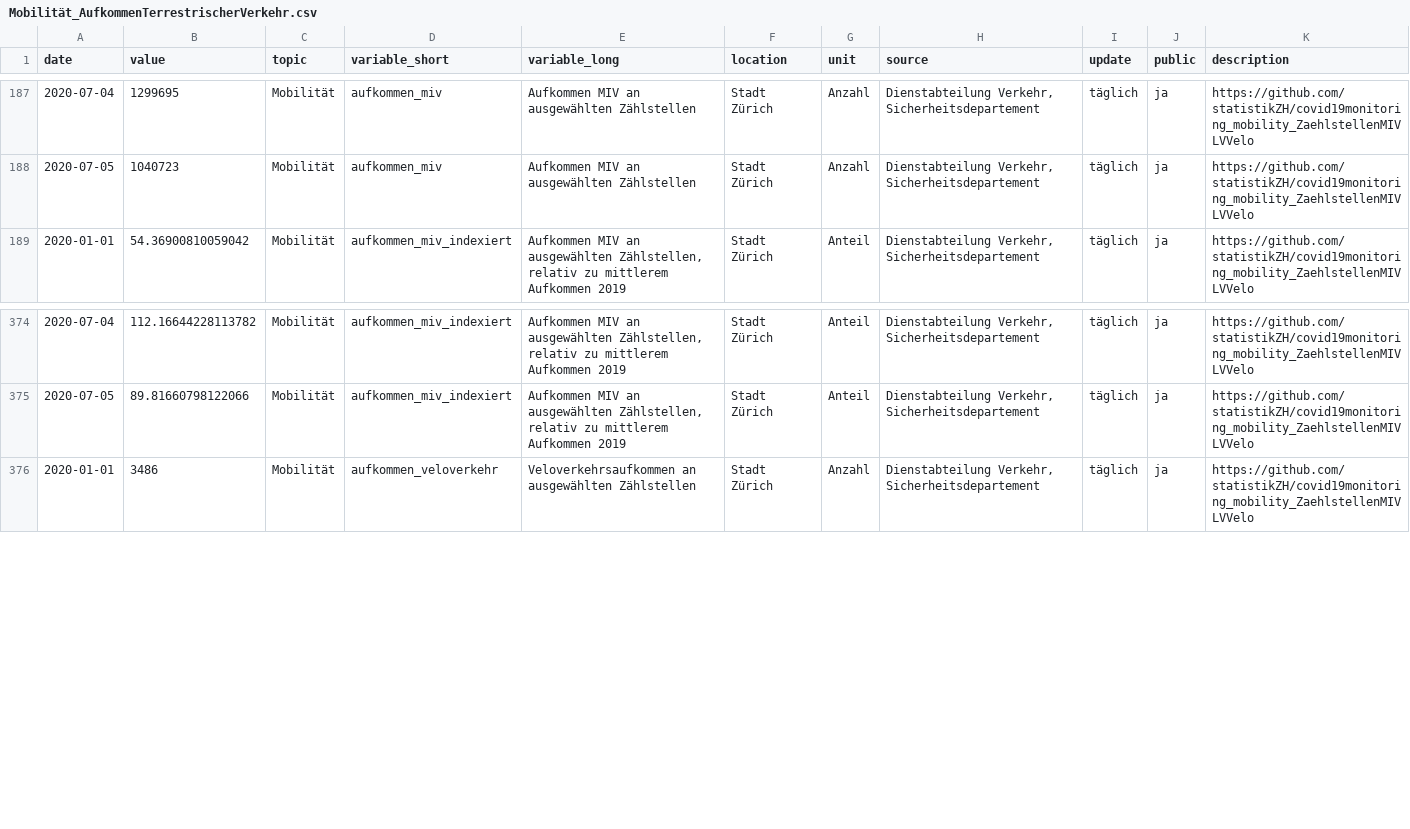
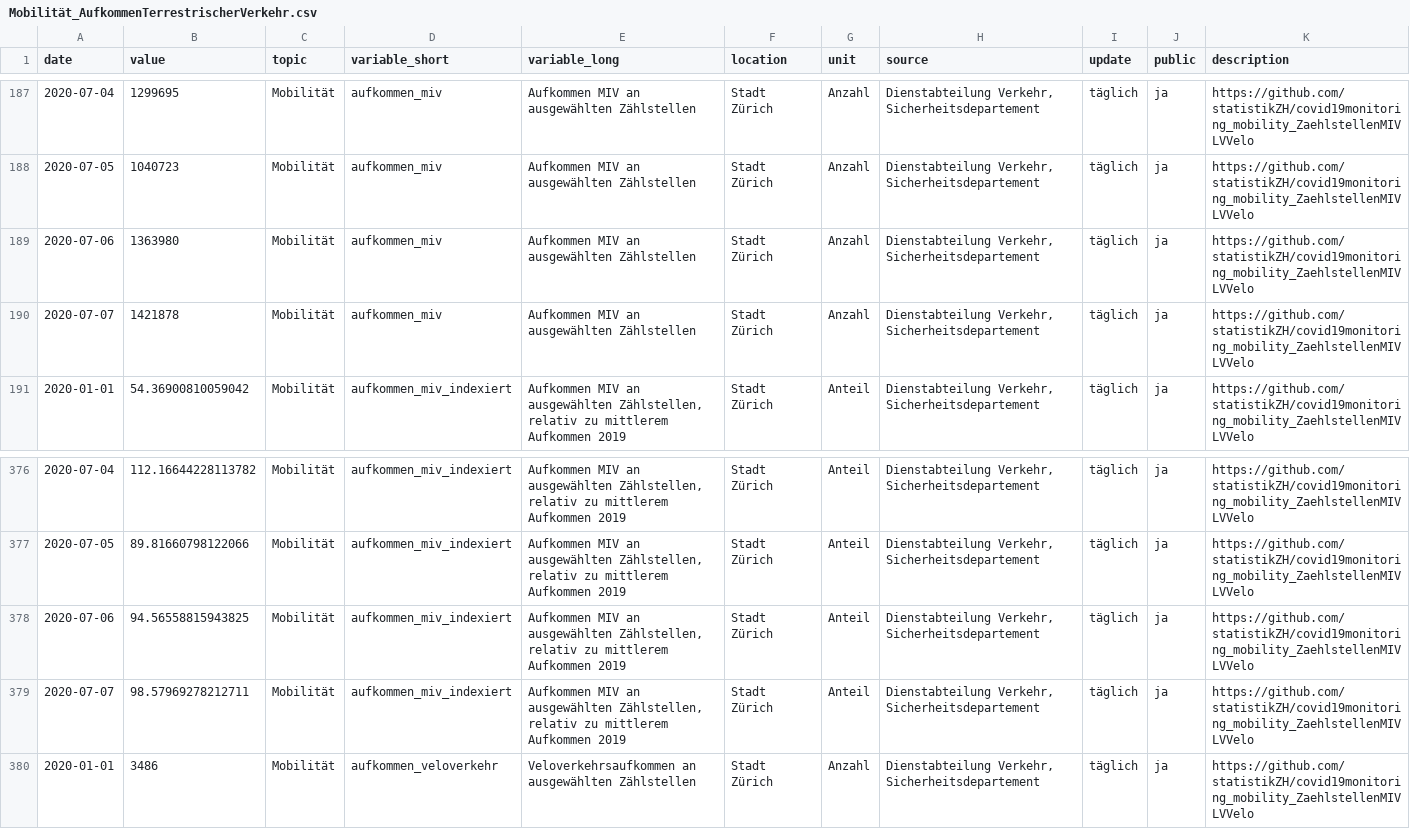
Before and after one commit to statistikZH/covid19monitoring_mobility_ZaehlstellenMIVLVVelo, a CSV file: Mobilität_AufkommenTerrestrischerVerkehr.csv, drawn as a sheet; only a part is shown, gaps mark what is left out; the diff names each change by its address in the sheet, - before the commit and + after, or states it on an @@ line.

Commit message:
9.7.

```diff
--- a/Mobilität_AufkommenTerrestrischerVerkehr.csv
+++ b/Mobilität_AufkommenTerrestrischerVerkehr.csv
+row 189: 2020-07-06 | 1363980 | Mobilität | aufkommen_miv | Aufkommen MIV an ausgewählten Zählstellen | Stadt Zürich | Anzahl | Dienstabteilung Verkehr, Sicherheitsdepartement | täglich | ja | https://github.com/statistikZH/covid19monitoring_mobility_ZaehlstellenMIVLVVelo
+row 190: 2020-07-07 | 1421878 | Mobilität | aufkommen_miv | Aufkommen MIV an ausgewählten Zählstellen | Stadt Zürich | Anzahl | Dienstabteilung Verkehr, Sicherheitsdepartement | täglich | ja | https://github.com/statistikZH/covid19monitoring_mobility_ZaehlstellenMIVLVVelo
+row 378: 2020-07-06 | 94.56558815943825 | Mobilität | aufkommen_miv_indexiert | Aufkommen MIV an ausgewählten Zählstellen, relativ zu mittlerem Aufkommen 2019 | Stadt Zürich | Anteil | Dienstabteilung Verkehr, Sicherheitsdepartement | täglich | ja | https://github.com/statistikZH/covid19monitoring_mobility_ZaehlstellenMIVLVVelo
+row 379: 2020-07-07 | 98.57969278212711 | Mobilität | aufkommen_miv_indexiert | Aufkommen MIV an ausgewählten Zählstellen, relativ zu mittlerem Aufkommen 2019 | Stadt Zürich | Anteil | Dienstabteilung Verkehr, Sicherheitsdepartement | täglich | ja | https://github.com/statistikZH/covid19monitoring_mobility_ZaehlstellenMIVLVVelo
```
